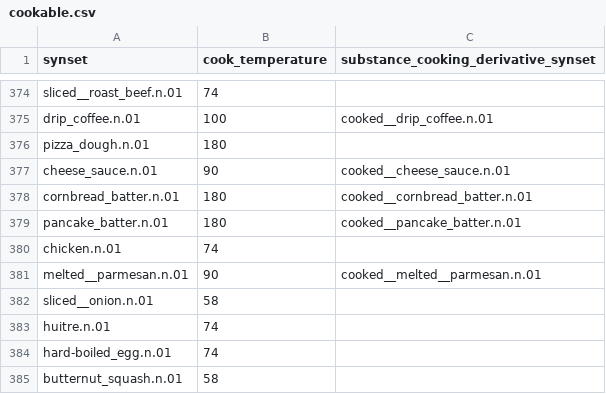
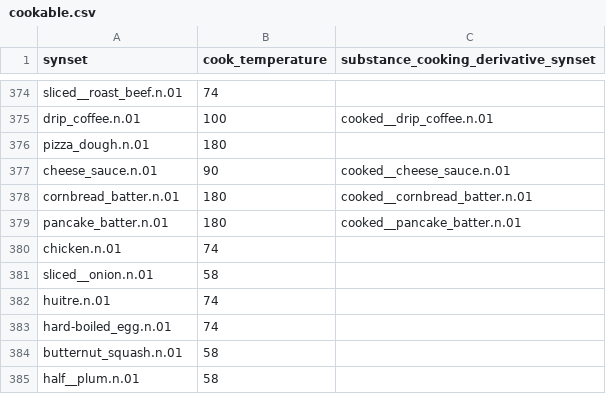
Before and after one commit to StanfordVL/bddl, a CSV file: bddl/generated_data/prop_param_annots/cookable.csv, drawn as a sheet; only a part is shown, gaps mark what is left out; the shorter side is filled out with more unchanged rows; the diff names each change by its address in the sheet, - before the commit and + after, or states it on an @@ line.

```diff
--- a/bddl/generated_data/prop_param_annots/cookable.csv
+++ b/bddl/generated_data/prop_param_annots/cookable.csv
-row 381: melted__parmesan.n.01 | 90 | cooked__melted__parmesan.n.01
```
Also changed, not shown: bddl/generated_data/prop_param_annots/diceable.csv, bddl/generated_data/prop_param_annots/flammable.csv, 1 other file.
